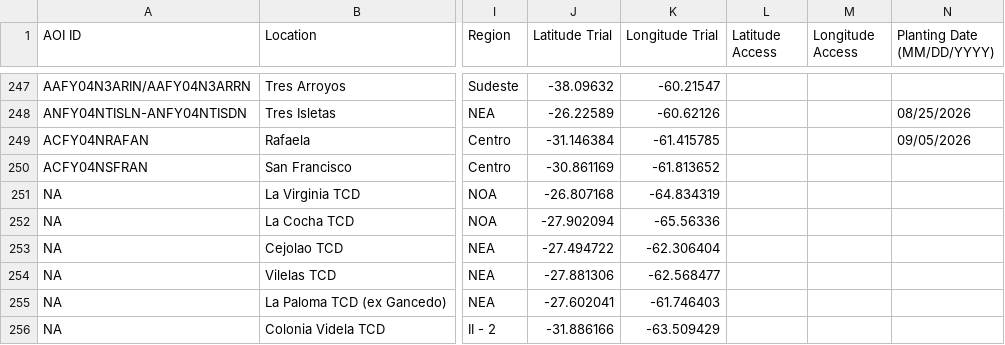
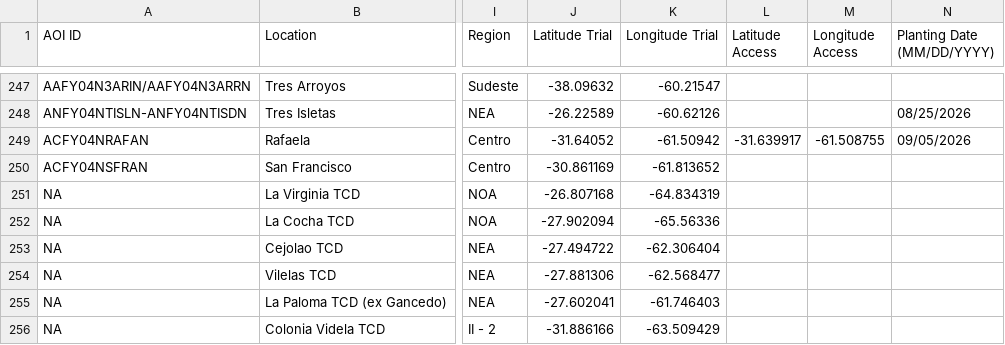
Before and after one commit to LAAR-TESTING-AR/field-trial-master-platform, a CSV file: Sitios_test.csv, drawn as a sheet; only a part is shown, gaps mark what is left out; the diff names each change by its address in the sheet, - before the commit and + after, or states it on an @@ line.

Commit message:
Actualizacion automatica de Sitios.csv desde SharePoint

```diff
--- a/Sitios_test.csv
+++ b/Sitios_test.csv
-J249 (Latitude Trial): -31.146384
+J249 (Latitude Trial): -31.64052
-K249 (Longitude Trial): -61.415785
+K249 (Longitude Trial): -61.50942
-L249 (Latitude Access): (empty)
+L249 (Latitude Access): -31.639917
-M249 (Longitude Access): (empty)
+M249 (Longitude Access): -61.508755
```
